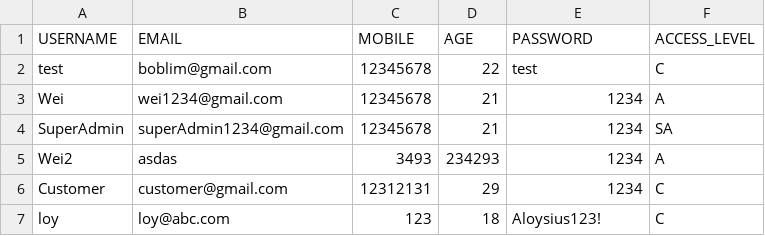
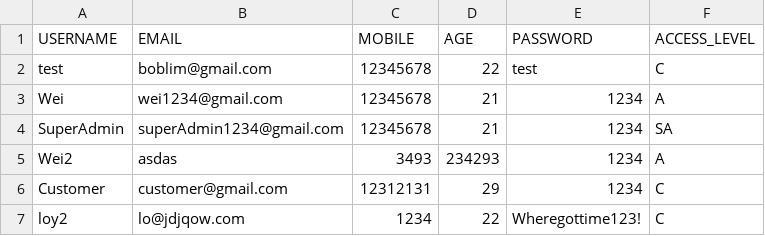
Before and after one commit to weikangg/SC2002_MOBLIMA, a CSV file: MOBLIMA/data/accounts/accounts.csv, drawn as a sheet.

```diff
--- a/MOBLIMA/data/accounts/accounts.csv
+++ b/MOBLIMA/data/accounts/accounts.csv
@@ -6,2 +6,2 @@ Wei2,asdas,3493,234293,1234,A
 Customer,customer@gmail.com,12312131,29,1234,C
-loy,loy@abc.com,123,18,Aloysius123!,C
+loy2,lo@jdjqow.com,1234,22,Wheregottime123!,C
```
Also changed, not shown: 8 other files.
